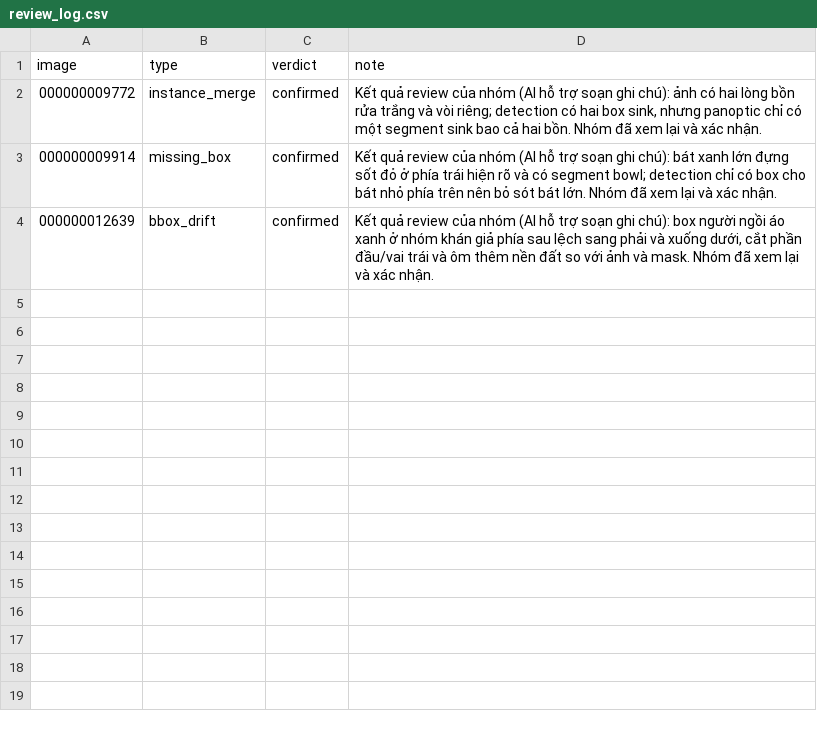
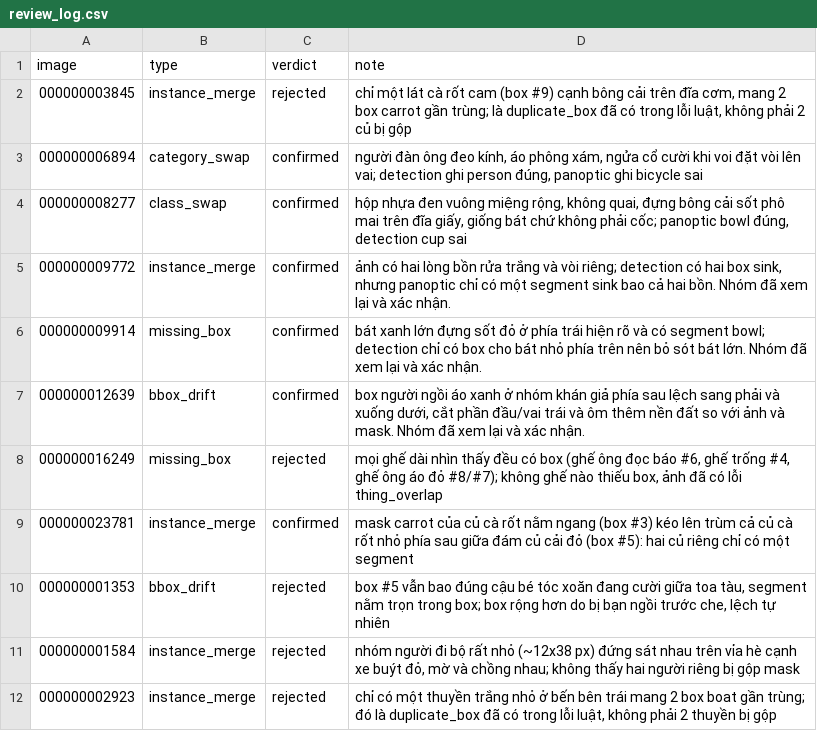
Before and after one commit to ngocngoc0406/K5-L23-Day10-NguyenThiNgoc-2A202603236-DatasetReleaseHandover, a CSV file: submission/r68007/review_log.csv, drawn as a sheet.

```diff
--- a/submission/r68007/review_log.csv
+++ b/submission/r68007/review_log.csv
@@ -1,4 +1,12 @@
 image,type,verdict,note
-000000009772,instance_merge,confirmed,"Kết quả review của nhóm (AI hỗ trợ soạn ghi chú): ảnh có hai lòng bồn rửa trắng và vòi riêng; detection có hai box sink, nhưng panoptic chỉ có một segment sink bao cả hai bồn. Nhóm đã xem lại và xác nhận."
-000000009914,missing_box,confirmed,Kết quả review của nhóm (AI hỗ trợ soạn ghi chú): bát xanh lớn đựng sốt đỏ ở phía trái hiện rõ và có segment bowl; detection chỉ có box cho bát nhỏ phía trên nên bỏ sót bát lớn. Nhóm đã xem lại và xác nhận.
-000000012639,bbox_drift,confirmed,"Kết quả review của nhóm (AI hỗ trợ soạn ghi chú): box người ngồi áo xanh ở nhóm khán giả phía sau lệch sang phải và xuống dưới, cắt phần đầu/vai trái và ôm thêm nền đất so với ảnh và mask. Nhóm đã xem lại và xác nhận."
+000000003845,instance_merge,rejected,"chỉ một lát cà rốt cam (box #9) cạnh bông cải trên đĩa cơm, mang 2 box carrot gần trùng; là duplicate_box đã có trong lỗi luật, không phải 2 củ bị gộp"
+000000006894,category_swap,confirmed,"người đàn ông đeo kính, áo phông xám, ngửa cổ cười khi voi đặt vòi lên vai; detection ghi person đúng, panoptic ghi bicycle sai"
+000000008277,class_swap,confirmed,"hộp nhựa đen vuông miệng rộng, không quai, đựng bông cải sốt phô mai trên đĩa giấy, giống bát chứ không phải cốc; panoptic bowl đúng, detection cup sai"
+000000009772,instance_merge,confirmed,"ảnh có hai lòng bồn rửa trắng và vòi riêng; detection có hai box sink, nhưng panoptic chỉ có một segment sink bao cả hai bồn. Nhóm đã xem lại và xác nhận."
+000000009914,missing_box,confirmed,bát xanh lớn đựng sốt đỏ ở phía trái hiện rõ và có segment bowl; detection chỉ có box cho bát nhỏ phía trên nên bỏ sót bát lớn. Nhóm đã xem lại và xác nhận.
+000000012639,bbox_drift,confirmed,"box người ngồi áo xanh ở nhóm khán giả phía sau lệch sang phải và xuống dưới, cắt phần đầu/vai trái và ôm thêm nền đất so với ảnh và mask. Nhóm đã xem lại và xác nhận."
+000000016249,missing_box,rejected,"mọi ghế dài nhìn thấy đều có box (ghế ông đọc báo #6, ghế trống #4, ghế ông áo đỏ #8/#7); không ghế nào thiếu box, ảnh đã có lỗi thing_overlap"
+000000023781,instance_merge,confirmed,"mask carrot của củ cà rốt nằm ngang (box #3) kéo lên trùm cả củ cà rốt nhỏ phía sau giữa đám củ cải đỏ (box #5): hai củ riêng chỉ có một segment"
+000000001353,bbox_drift,rejected,"box #5 vẫn bao đúng cậu bé tóc xoăn đang cười giữa toa tàu, segment nằm trọn trong box; box rộng hơn do bị bạn ngồi trước che, lệch tự nhiên"
+000000001584,instance_merge,rejected,"nhóm người đi bộ rất nhỏ (~12x38 px) đứng sát nhau trên vỉa hè cạnh xe buýt đỏ, mờ và chồng nhau; không thấy hai người riêng bị gộp mask"
+000000002923,instance_merge,rejected,"chỉ có một thuyền trắng nhỏ ở bến bên trái mang 2 box boat gần trùng; đó là duplicate_box đã có trong lỗi luật, không phải 2 thuyền bị gộp"
```
Also changed, not shown: reviews/r68007/review_manh.csv, reviews/review_mai.csv, 28 other files.
